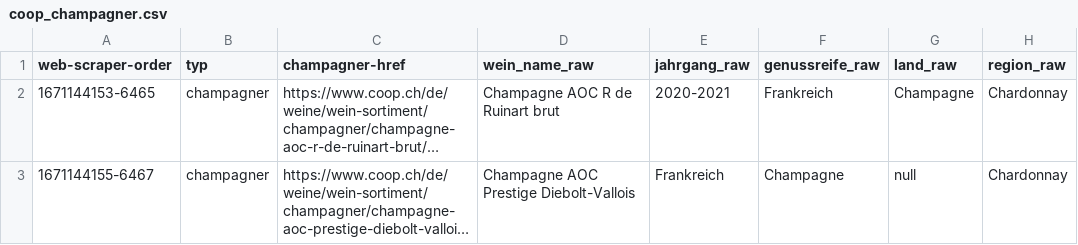
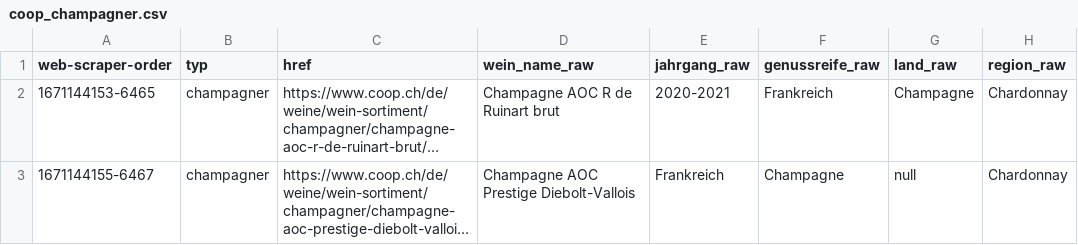
Before and after one commit to TobiasFatzer/data_analytics_final_project, a CSV file: raw_data/coop_champagner.csv, drawn as a sheet; only a part is shown; long unchanged cells end in …; the diff names each change by its address in the sheet, - before the commit and + after, or states it on an @@ line.

```diff
--- a/raw_data/coop_champagner.csv
+++ b/raw_data/coop_champagner.csv
-C1: champagner-href
+C1: href
```
Also changed, not shown: raw_data/coop_dessert.csv, raw_data/coop_rose.csv, 3 other files.
